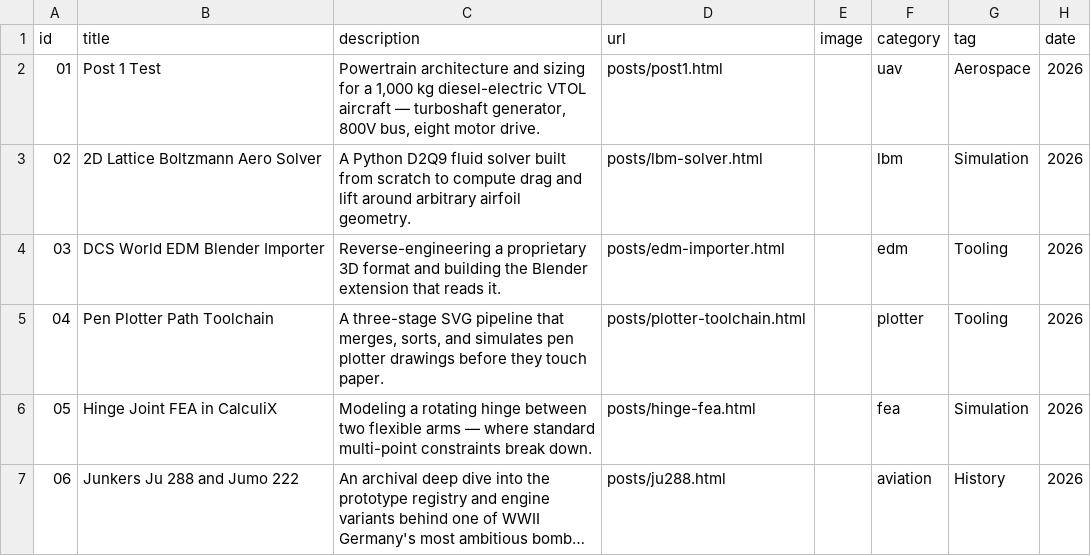
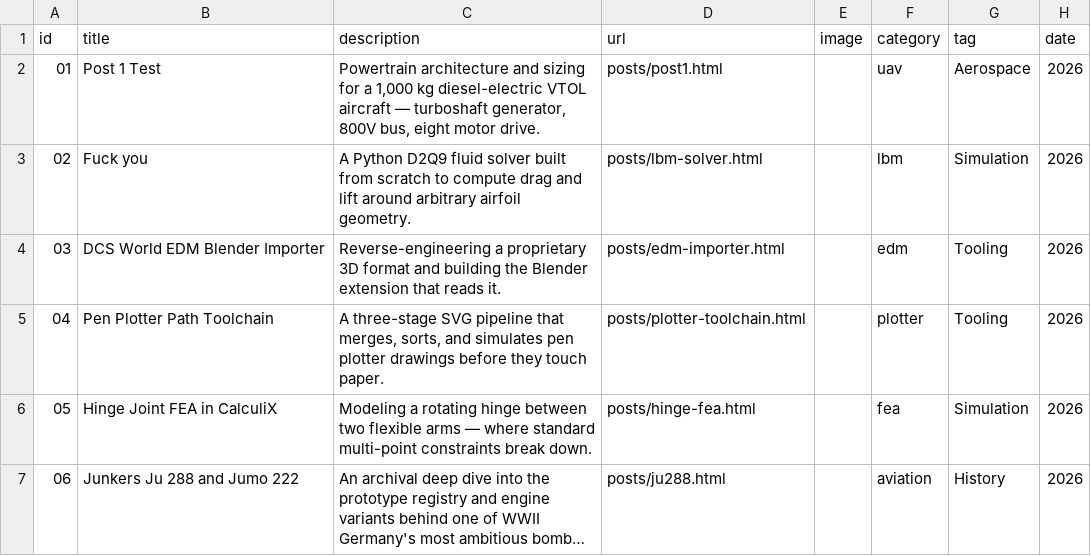
Before and after one commit to napobonaz/blog_P11, a CSV file: subcat/f1-projects.csv, drawn as a sheet; long unchanged cells end in ….

Commit message:
Update f1-projects.csv

```diff
--- a/subcat/f1-projects.csv
+++ b/subcat/f1-projects.csv
@@ -2,3 +2,3 @@ id,title,description,url,image,category,tag,date
 01,Post 1 Test,"Powertrain architecture and sizing for a 1,000 kg diesel-electric VTOL aircraft — turboshaft generator, 800V bus, eight motor drive.",posts/post1.html,,uav,Aerospace,2026
-02,2D Lattice Boltzmann Aero Solver,A Python D2Q9 fluid solver built from scratch to compute drag and lift around arbitrary airfoil geometry.,posts/lbm-solver.html,,lbm,Simulation,2026
+02,Fuck you,A Python D2Q9 fluid solver built from scratch to compute drag and lift around arbitrary airfoil geometry.,posts/lbm-solver.html,,lbm,Simulation,2026
 03,DCS World EDM Blender Importer,Reverse-engineering a proprietary 3D format and building the Blender extension that reads it.,posts/edm-importer.html,,edm,Tooling,2026
```
